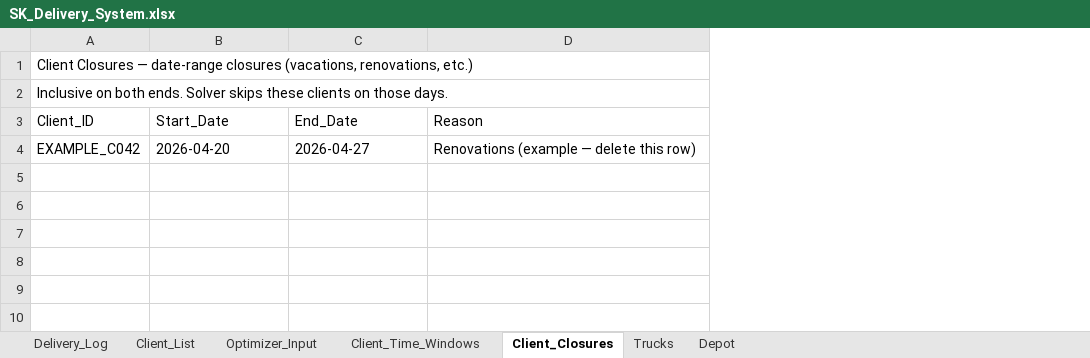
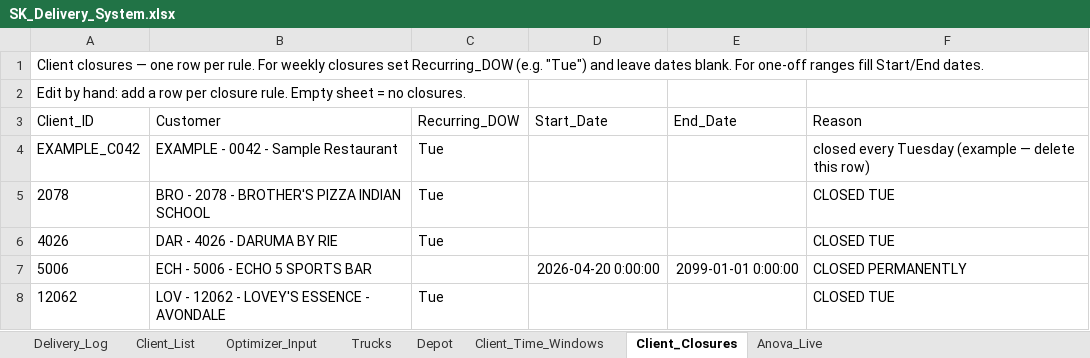
Before and after one commit to pabloherrer/sk_optimizer, an Excel workbook: data/SK_Delivery_System.xlsx, sheet Client_Closures, drawn as a sheet; values as stored, in another font and other column widths than the file's, no borders; addresses are those after the commit; the diff names each change by its address in the sheet, - before the commit and + after, or states it on an @@ line.

```diff
--- a/data/SK_Delivery_System.xlsx (sheet Client_Closures)
+++ b/data/SK_Delivery_System.xlsx (sheet Client_Closures)
+sheet tab: Anova_Live
@@ sheet tab order changed: Delivery_Log | Client_List | Optimizer_Input | Trucks | Depot | Client_Time_Windows | Client_Closures | Anova_Live @@
+column B (Customer), row 4: EXAMPLE - 0042 - Sample Restaurant
+column C (Recurring_DOW), row 4: Tue
-A1 (Client_ID): Client Closures — date-range closures (vacations, renovations, etc.)
+A1 (Client_ID): Client closures — one row per rule. For weekly closures set Recurring_DOW (e.g. "Tue") and leave dates blank. For one-off ranges fill Start/End dates.
-A2 (Client_ID): Inclusive on both ends. Solver skips these clients on those days.
+A2 (Client_ID): Edit by hand: add a row per closure rule. Empty sheet = no closures.
-D4 (Start_Date): 2026-04-20
+D4 (Start_Date): (empty)
-E4 (End_Date): 2026-04-27
+E4 (End_Date): (empty)
-F4 (Reason): Renovations (example — delete this row)
+F4 (Reason): closed every Tuesday (example — delete this row)
+row 5: 2078 | BRO - 2078 - BROTHER'S PIZZA INDIAN SCHOOL | Tue |  |  | CLOSED TUE
+row 6: 4026 | DAR - 4026 - DARUMA BY RIE | Tue |  |  | CLOSED TUE
+row 7: 5006 | ECH - 5006 - ECHO 5 SPORTS BAR |  | 2026-04-20 0:00:00 | 2099-01-01 0:00:00 | CLOSED PERMANENTLY
+row 8: 12062 | LOV - 12062 - LOVEY'S ESSENCE - AVONDALE | Tue |  |  | CLOSED TUE
```
Also changed, not shown: sheet Delivery_Log, sheet Optimizer_Input, sheet Client_List, sheet Client_Time_Windows, charts or pictures, 56 other files.
